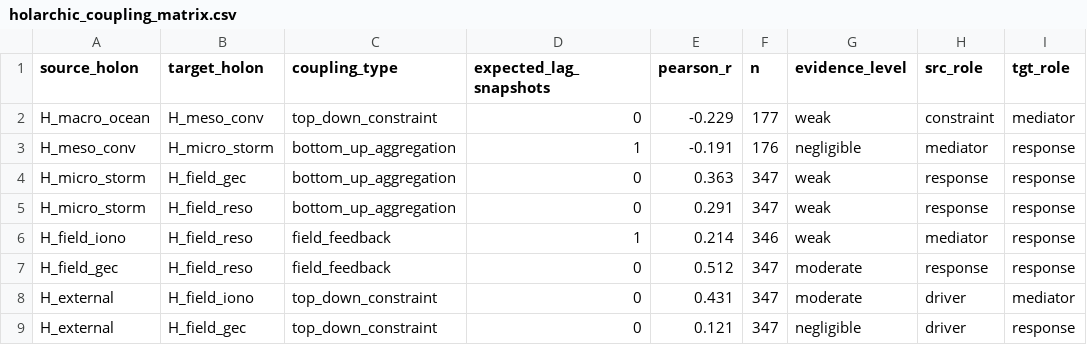
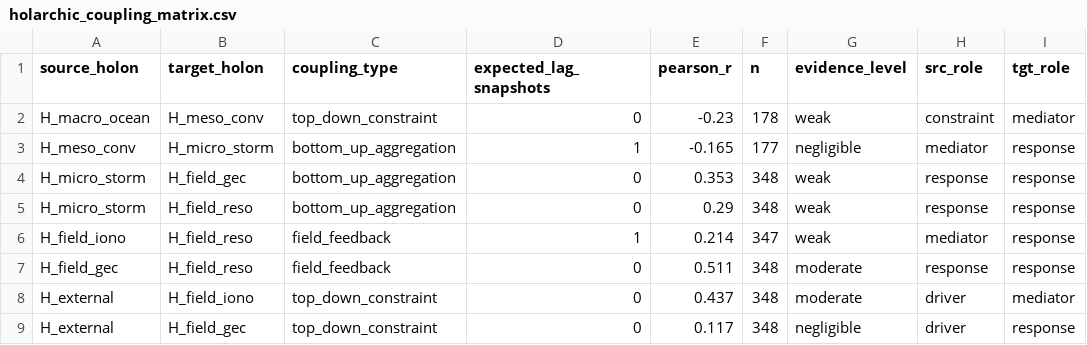
Before and after one commit to Julianj34/EarthField-Atlas, a CSV file: states/coupling/holarchic_coupling_matrix.csv, drawn as a sheet; only a part is shown; the diff names each change by its address in the sheet, - before the commit and + after, or states it on an @@ line.

```diff
--- a/states/coupling/holarchic_coupling_matrix.csv
+++ b/states/coupling/holarchic_coupling_matrix.csv
-E2 (pearson_r): -0.229
+E2 (pearson_r): -0.23
-F2 (n): 177
+F2 (n): 178
-E3 (pearson_r): -0.191
+E3 (pearson_r): -0.165
-F3 (n): 176
+F3 (n): 177
-E4 (pearson_r): 0.363
+E4 (pearson_r): 0.353
-F4:F5 (n): 347
+F4:F5 (n): 348
-E5 (pearson_r): 0.291
+E5 (pearson_r): 0.29
-F6 (n): 346
+F6 (n): 347
-E7 (pearson_r): 0.512
+E7 (pearson_r): 0.511
-F7:F9 (n): 347
+F7:F9 (n): 348
-E8 (pearson_r): 0.431
+E8 (pearson_r): 0.437
-E9 (pearson_r): 0.121
+E9 (pearson_r): 0.117
```
Also changed, not shown: 25 other files.
